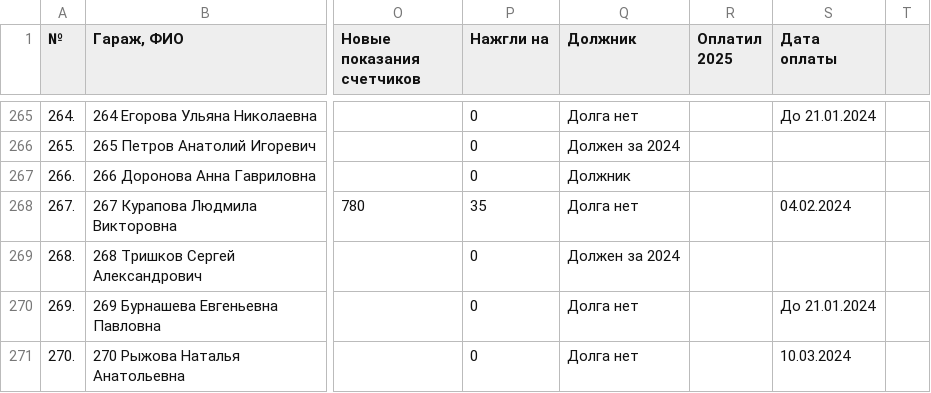
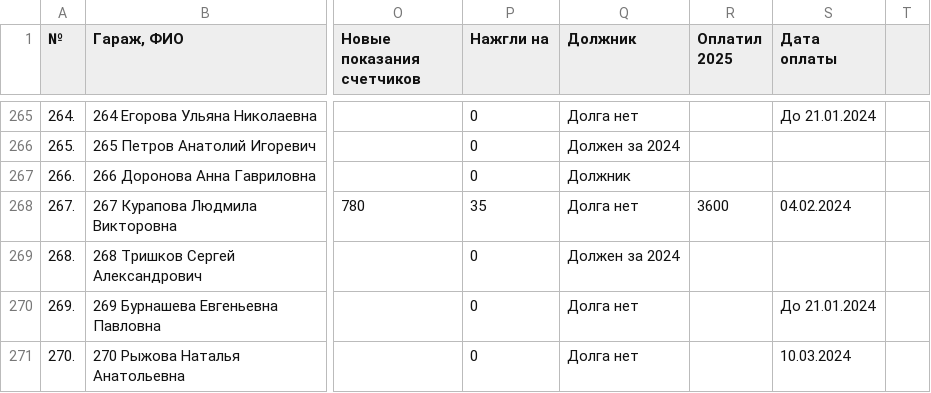
Before and after one commit to slaav1k/fakel, a CSV file: example.csv, drawn as a sheet; only a part is shown, gaps mark what is left out; the diff covers the shown part only; the diff names each change by its address in the sheet, - before the commit and + after, or states it on an @@ line.

```diff
--- a/example.csv
+++ b/example.csv
-R268 (Оплатил 2025): (empty)
+R268 (Оплатил 2025): 3600
```
Also changed, not shown: 54 edited cells elsewhere in this file, 1 other file.
